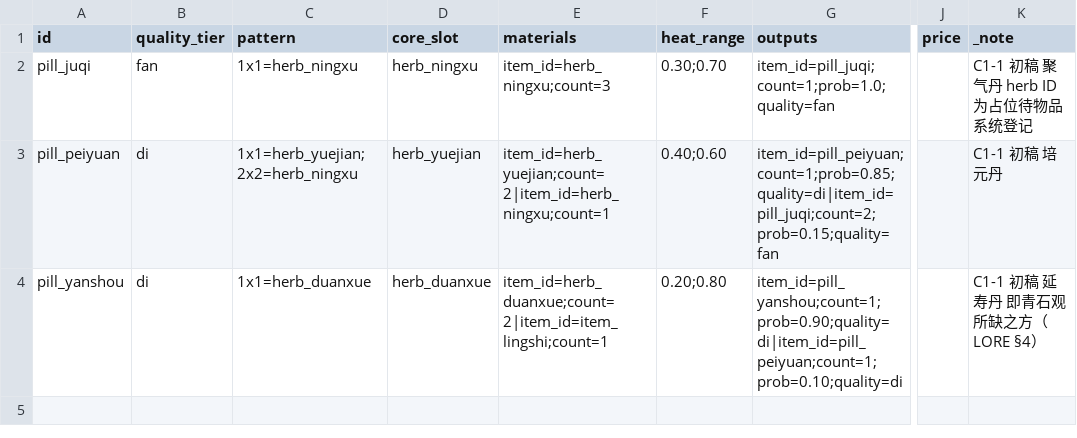
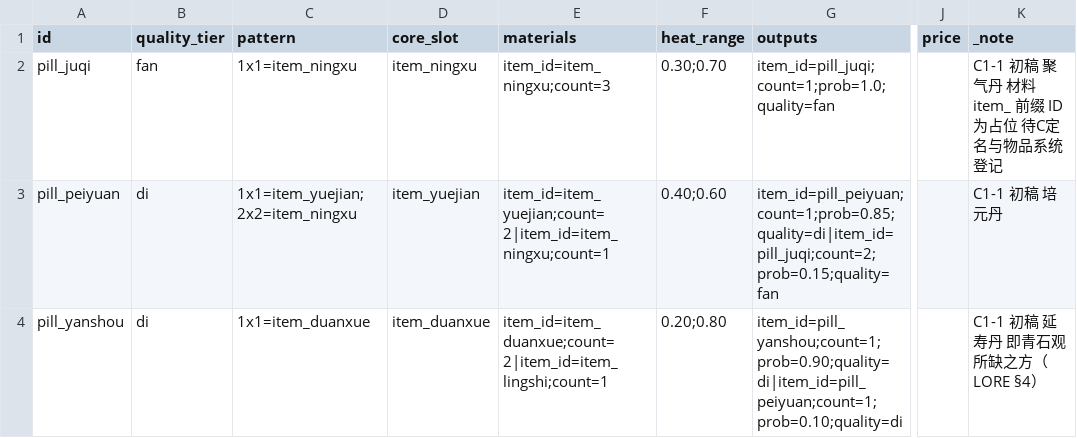
Before and after one commit to fusheng13145/Primordial-Strife, a CSV file: tables/pills.csv, drawn as a sheet; only a part is shown, gaps mark what is left out; the diff names each change by its address in the sheet, - before the commit and + after, or states it on an @@ line.

Commit message:
feat(content): 序章任务 DAG 填实（STORY §4 十节点）+ 药材 ID 前缀修正
- quests_prologue 10 行：STORY §4 骨架逐条转译——objectives/rewards/flags 按表填写；
  STORY 未定的奖励记 () 空数组并 _note 挂 C；item_yaocai 为 [占位] ID 待注册；
  节点 5 的 qi>=100 前置由突破机制隐含（DSL 无 qi 谓词，注释说明）
- pills.csv：herb_* → item_*（STORY 用 item_ningxu；JSON_SCHEMA §1.5 前缀枚举无
  herb_、§4.4.1 明文材料一律 item_ 前缀——上轮 herb_ 为误用，本回合纠偏）
- lang 同步：item.strife.item_ningxu/yuejian/duanxue + 新增 item_yaocai
- 产物 23 个全部重生成入库；checkContentBundled 25 文件进 jar

```diff
--- a/tables/pills.csv
+++ b/tables/pills.csv
-C2 (pattern): 1x1=herb_ningxu
+C2 (pattern): 1x1=item_ningxu
-D2 (core_slot): herb_ningxu
+D2 (core_slot): item_ningxu
-E2 (materials): item_id=herb_ningxu;count=3
+E2 (materials): item_id=item_ningxu;count=3
-K2 (_note): C1-1 初稿 聚气丹 herb ID 为占位待物品系统登记
+K2 (_note): C1-1 初稿 聚气丹 材料 item_ 前缀 ID 为占位 待C定名与物品系统登记
-C3 (pattern): 1x1=herb_yuejian;2x2=herb_ningxu
+C3 (pattern): 1x1=item_yuejian;2x2=item_ningxu
-D3 (core_slot): herb_yuejian
+D3 (core_slot): item_yuejian
-E3 (materials): item_id=herb_yuejian;count=2|item_id=herb_ningxu;count=1
+E3 (materials): item_id=item_yuejian;count=2|item_id=item_ningxu;count=1
-C4 (pattern): 1x1=herb_duanxue
+C4 (pattern): 1x1=item_duanxue
-D4 (core_slot): herb_duanxue
+D4 (core_slot): item_duanxue
-E4 (materials): item_id=herb_duanxue;count=2|item_id=item_lingshi;count=1
+E4 (materials): item_id=item_duanxue;count=2|item_id=item_lingshi;count=1
```
Also changed, not shown: 6 other files.
